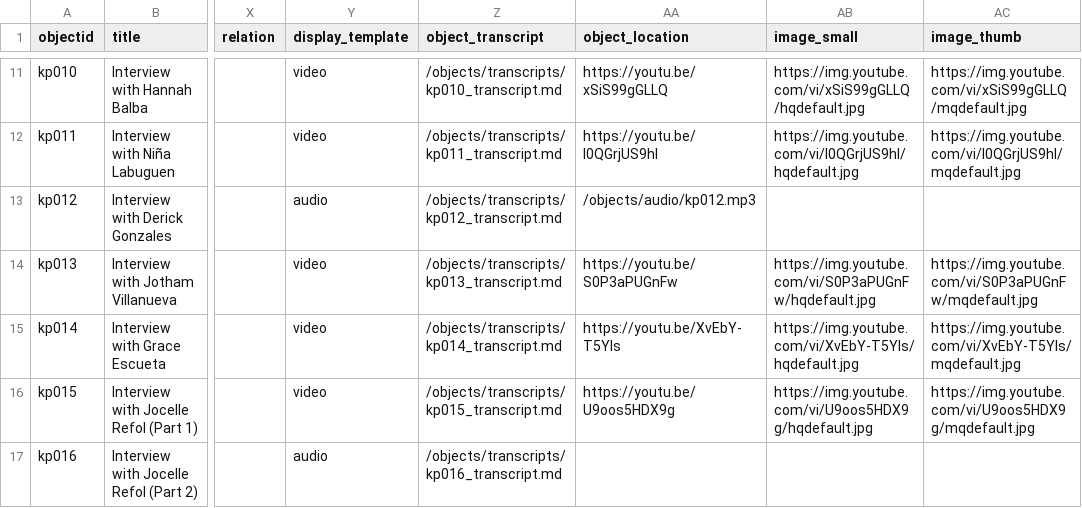
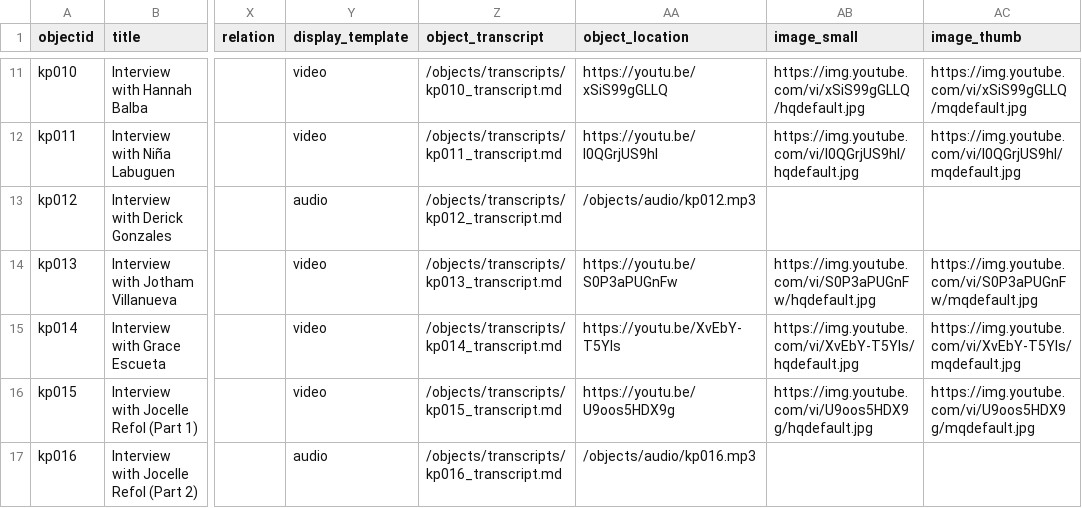
Before and after one commit to KuwentongPamamahay/kuwentongpamamahay.github.io, a CSV file: _data/kp_metadata.csv, drawn as a sheet; only a part is shown, gaps mark what is left out; the diff names each change by its address in the sheet, - before the commit and + after, or states it on an @@ line.

Commit message:
Update kp_metadata.csv

```diff
--- a/_data/kp_metadata.csv
+++ b/_data/kp_metadata.csv
-AA17 (object_location): (empty)
+AA17 (object_location): /objects/audio/kp016.mp3
```
